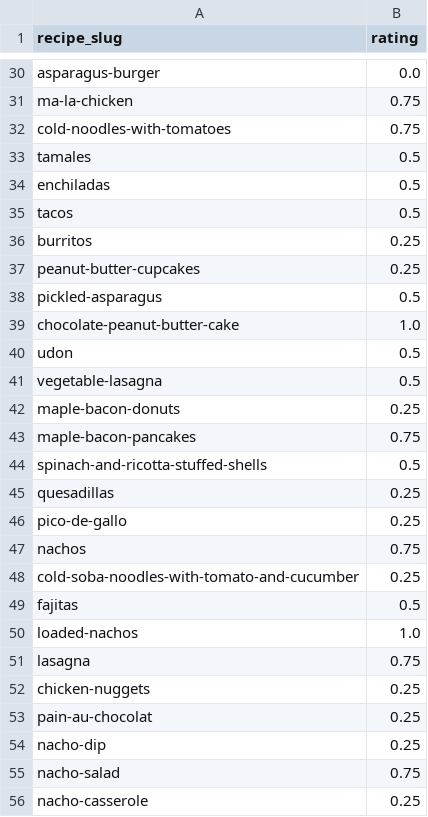
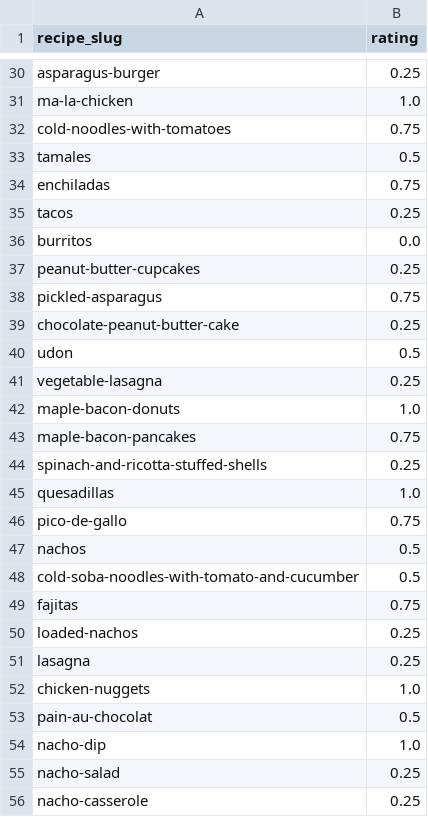
Before and after one commit to veniola/dx704-project-04, a TSV file: ratings.tsv, drawn as a sheet; only a part is shown, gaps mark what is left out; the diff covers the shown part only; the diff names each change by its address in the sheet, - before the commit and + after, or states it on an @@ line.

```diff
--- a/ratings.tsv
+++ b/ratings.tsv
-B30 (rating): 0.0
+B30 (rating): 0.25
-B31 (rating): 0.75
+B31 (rating): 1.0
-B34 (rating): 0.5
+B34 (rating): 0.75
-B35 (rating): 0.5
+B35 (rating): 0.25
-B36 (rating): 0.25
+B36 (rating): 0.0
-B38 (rating): 0.5
+B38 (rating): 0.75
-B39 (rating): 1.0
+B39 (rating): 0.25
-B41 (rating): 0.5
+B41 (rating): 0.25
-B42 (rating): 0.25
+B42 (rating): 1.0
-B44 (rating): 0.5
+B44 (rating): 0.25
-B45 (rating): 0.25
+B45 (rating): 1.0
-B46 (rating): 0.25
+B46 (rating): 0.75
-B47 (rating): 0.75
+B47 (rating): 0.5
-B48 (rating): 0.25
+B48 (rating): 0.5
-B49 (rating): 0.5
+B49 (rating): 0.75
-B50 (rating): 1.0
+B50 (rating): 0.25
-B51 (rating): 0.75
+B51 (rating): 0.25
-B52 (rating): 0.25
+B52 (rating): 1.0
-B53 (rating): 0.25
+B53 (rating): 0.5
-B54 (rating): 0.25
+B54 (rating): 1.0
-B55 (rating): 0.75
+B55 (rating): 0.25
```
Also changed, not shown: 55 edited cells elsewhere in this file, bounds.tsv, estimates.tsv, 3 other files.
